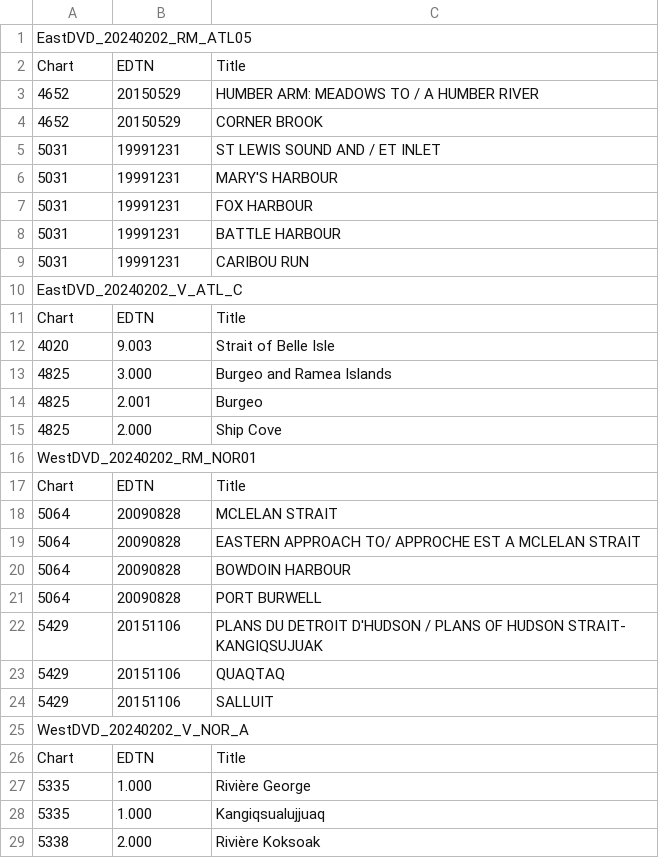
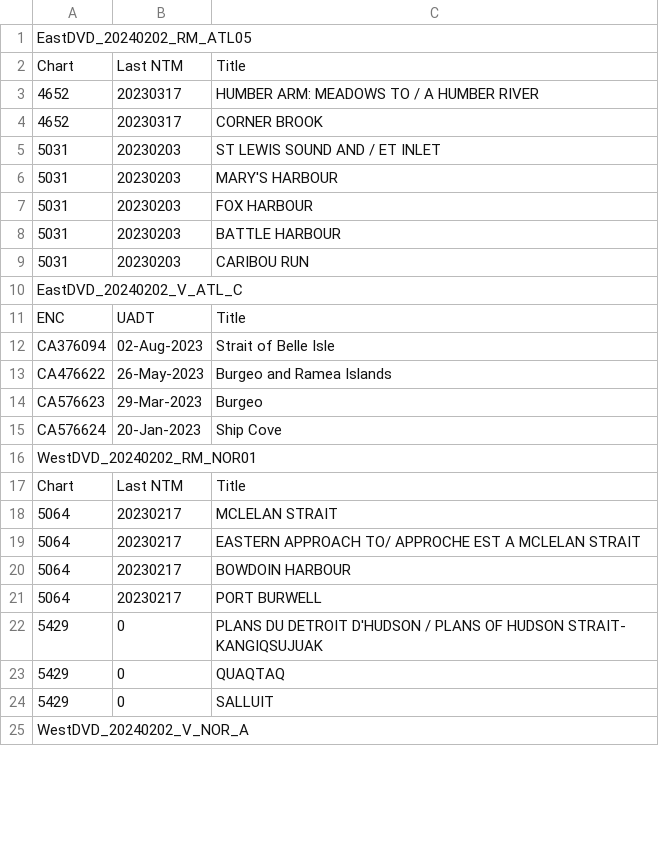
Before and after one commit to Mabus00/CHS-DVD-Reader, a CSV file: new_charts_mod.csv, drawn as a sheet; only a part is shown; the diff covers the shown part only.

```diff
--- a/new_charts_mod.csv
+++ b/new_charts_mod.csv
@@ -1,29 +1,25 @@
 EastDVD_20240202_RM_ATL05
-Chart,EDTN,Title
-4652,20150529,HUMBER ARM: MEADOWS TO / A HUMBER RIVER
-4652,20150529,CORNER BROOK
-5031,19991231,ST LEWIS SOUND AND / ET INLET
-5031,19991231,MARY'S HARBOUR
-5031,19991231,FOX HARBOUR
-5031,19991231,BATTLE HARBOUR
-5031,19991231,CARIBOU RUN
+Chart,Last NTM,Title
+4652,20230317,HUMBER ARM: MEADOWS TO / A HUMBER RIVER
+4652,20230317,CORNER BROOK
+5031,20230203,ST LEWIS SOUND AND / ET INLET
+5031,20230203,MARY'S HARBOUR
+5031,20230203,FOX HARBOUR
+5031,20230203,BATTLE HARBOUR
+5031,20230203,CARIBOU RUN
 EastDVD_20240202_V_ATL_C
-Chart,EDTN,Title
-4020,9.003,Strait of Belle Isle
-4825,3.000,Burgeo and Ramea Islands
-4825,2.001,Burgeo
-4825,2.000,Ship Cove
+ENC,UADT,Title
+CA376094,02-Aug-2023,Strait of Belle Isle
+CA476622,26-May-2023,Burgeo and Ramea Islands
+CA576623,29-Mar-2023,Burgeo
+CA576624,20-Jan-2023,Ship Cove
 WestDVD_20240202_RM_NOR01
-Chart,EDTN,Title
-5064,20090828,MCLELAN STRAIT
-5064,20090828,EASTERN APPROACH TO/ APPROCHE EST A MCLELAN STRAIT
-5064,20090828,BOWDOIN HARBOUR
-5064,20090828,PORT BURWELL
-5429,20151106,PLANS DU DETROIT D'HUDSON / PLANS OF HUDSON STRAIT- KANGIQSUJUAK
-5429,20151106,QUAQTAQ
-5429,20151106,SALLUIT
+Chart,Last NTM,Title
+5064,20230217,MCLELAN STRAIT
+5064,20230217,EASTERN APPROACH TO/ APPROCHE EST A MCLELAN STRAIT
+5064,20230217,BOWDOIN HARBOUR
+5064,20230217,PORT BURWELL
+5429,0,PLANS DU DETROIT D'HUDSON / PLANS OF HUDSON STRAIT- KANGIQSUJUAK
+5429,0,QUAQTAQ
+5429,0,SALLUIT
 WestDVD_20240202_V_NOR_A
-Chart,EDTN,Title
-5335,1.000,Rivière George
-5335,1.000,Kangiqsualujjuaq
-5338,2.000,Rivière Koksoak
```
Also changed, not shown: 7 added rows and 3 removed rows elsewhere in this file, charts_withdrawn_mod.csv, new_editions_mod.csv, 1 other file.
